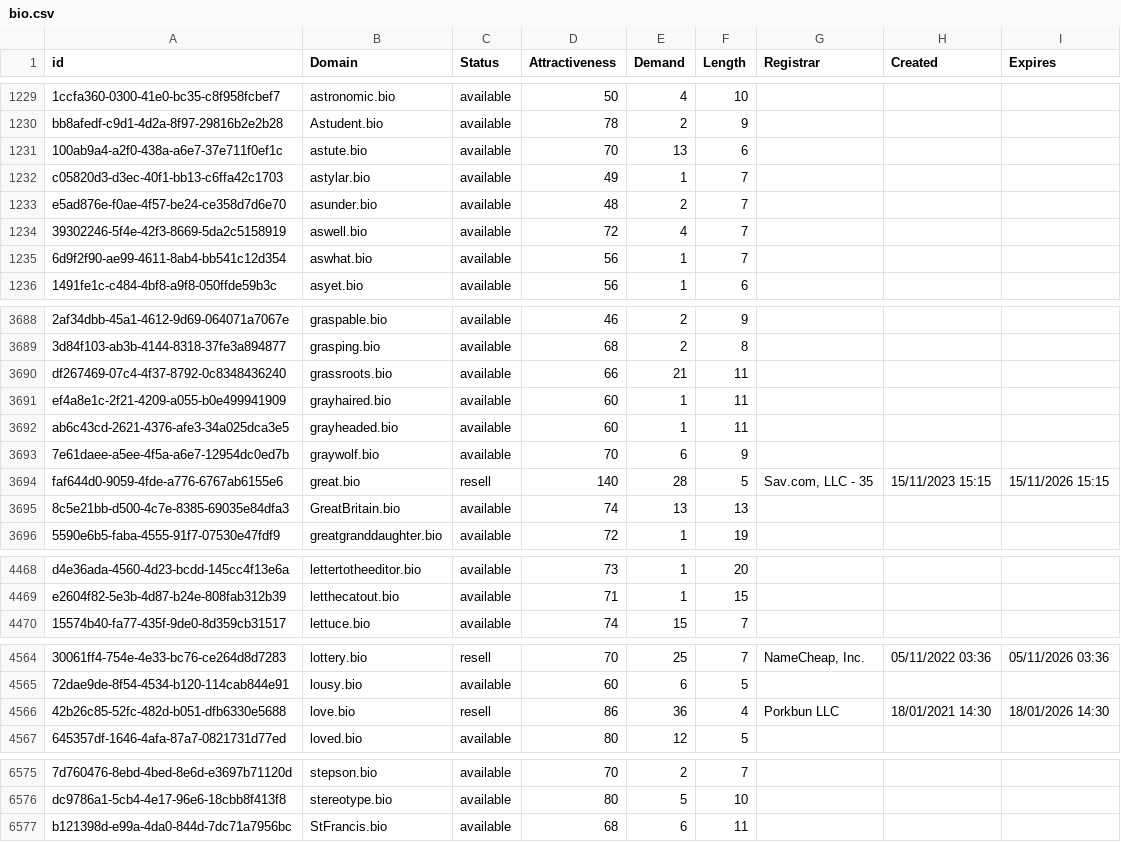
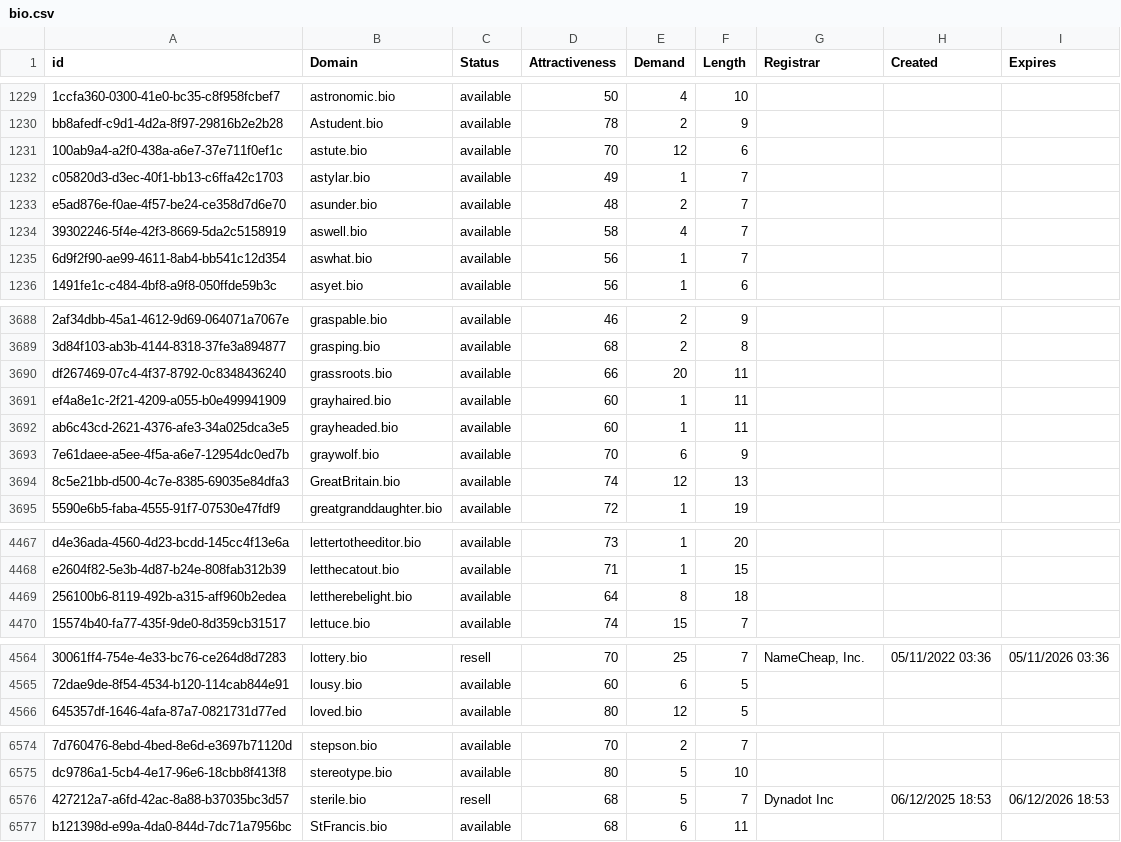
Before and after one commit to UniqueDomains/bio-oneword-domains, a CSV file: bio.csv, drawn as a sheet; only a part is shown, gaps mark what is left out; removed rows and columns are numbered as before the commit, all else as after; the diff covers the shown part only; the diff names each change by its address in the sheet, - before the commit and + after, or states it on an @@ line.

Commit message:
Domains update

```diff
--- a/bio.csv
+++ b/bio.csv
-E1231 (Demand): 13
+E1231 (Demand): 12
-D1234 (Attractiveness): 72
+D1234 (Attractiveness): 58
-E3690 (Demand): 21
+E3690 (Demand): 20
-row 3694: faf644d0-9059-4fde-a776-6767ab6155e6 | great.bio | resell | 140 | 28 | 5 | Sav.com, LLC - 35 | 15/11/2023 15:15 | 15/11/2026 15:15
-E3694 (Demand): 13
+E3694 (Demand): 12
+row 4469: 256100b6-8119-492b-a315-aff960b2edea | lettherebelight.bio | available | 64 | 8 | 18
-row 4566: 42b26c85-52fc-482d-b051-dfb6330e5688 | love.bio | resell | 86 | 36 | 4 | Porkbun LLC | 18/01/2021 14:30 | 18/01/2026 14:30
+row 6576: 427212a7-a6fd-42ac-8a88-b37035bc3d57 | sterile.bio | resell | 68 | 5 | 7 | Dynadot Inc | 06/12/2025 18:53 | 06/12/2026 18:53
```
Also changed, not shown: 150 edited cells elsewhere in this file, 2 other files.
